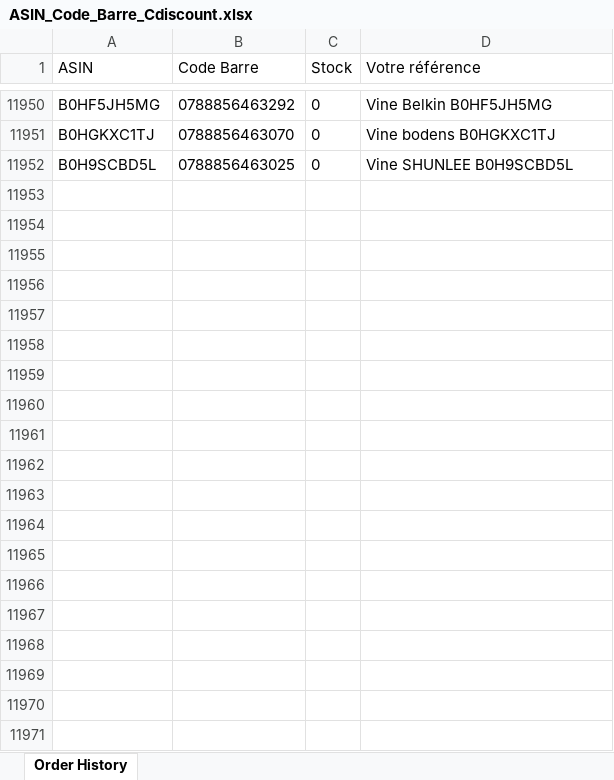
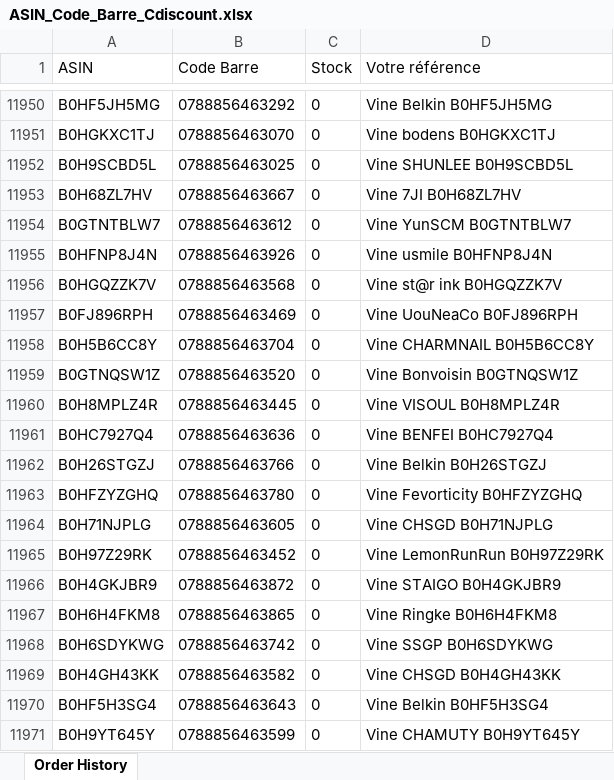
Before and after one commit to booking9222-jpg/scan-suivi, an Excel workbook: ASIN_Code_Barre_Cdiscount.xlsx, sheet Order History, drawn as a sheet; only a part is shown, gaps mark what is left out; values as stored, in another font and other column widths than the file's, no borders; the diff covers the shown part only; the diff names each change by its address in the sheet, - before the commit and + after, or states it on an @@ line.

Commit message:
Mise à jour automatique ASIN_Code_Barre_Cdiscount.xlsx 2026-09-29 14:09

```diff
--- a/ASIN_Code_Barre_Cdiscount.xlsx (sheet Order History)
+++ b/ASIN_Code_Barre_Cdiscount.xlsx (sheet Order History)
+row 11953: B0H68ZL7HV | 0788856463667 | 0 | Vine 7JI B0H68ZL7HV
+row 11954: B0GTNTBLW7 | 0788856463612 | 0 | Vine YunSCM B0GTNTBLW7
+row 11955: B0HFNP8J4N | 0788856463926 | 0 | Vine usmile B0HFNP8J4N
+row 11956: B0HGQZZK7V | 0788856463568 | 0 | Vine st@r ink B0HGQZZK7V
+row 11957: B0FJ896RPH | 0788856463469 | 0 | Vine UouNeaCo B0FJ896RPH
+row 11958: B0H5B6CC8Y | 0788856463704 | 0 | Vine CHARMNAIL B0H5B6CC8Y
+row 11959: B0GTNQSW1Z | 0788856463520 | 0 | Vine Bonvoisin B0GTNQSW1Z
+row 11960: B0H8MPLZ4R | 0788856463445 | 0 | Vine VISOUL B0H8MPLZ4R
+row 11961: B0HC7927Q4 | 0788856463636 | 0 | Vine BENFEI B0HC7927Q4
+row 11962: B0H26STGZJ | 0788856463766 | 0 | Vine Belkin B0H26STGZJ
+row 11963: B0HFZYZGHQ | 0788856463780 | 0 | Vine Fevorticity B0HFZYZGHQ
+row 11964: B0H71NJPLG | 0788856463605 | 0 | Vine CHSGD B0H71NJPLG
+row 11965: B0H97Z29RK | 0788856463452 | 0 | Vine LemonRunRun B0H97Z29RK
+row 11966: B0H4GKJBR9 | 0788856463872 | 0 | Vine STAIGO B0H4GKJBR9
+row 11967: B0H6H4FKM8 | 0788856463865 | 0 | Vine Ringke B0H6H4FKM8
+row 11968: B0H6SDYKWG | 0788856463742 | 0 | Vine SSGP B0H6SDYKWG
+row 11969: B0H4GH43KK | 0788856463582 | 0 | Vine CHSGD B0H4GH43KK
+row 11970: B0HF5H3SG4 | 0788856463643 | 0 | Vine Belkin B0HF5H3SG4
+row 11971: B0H9YT645Y | 0788856463599 | 0 | Vine CHAMUTY B0H9YT645Y
```
Also changed, not shown: 40 added rows elsewhere in this sheet.
